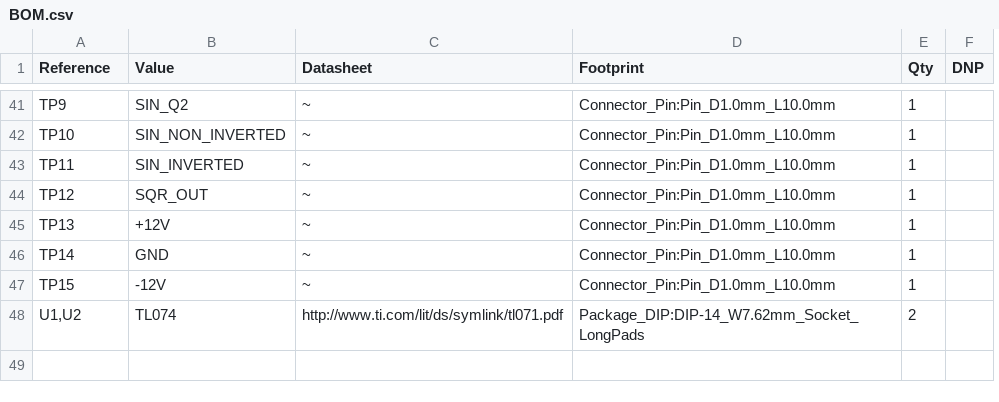
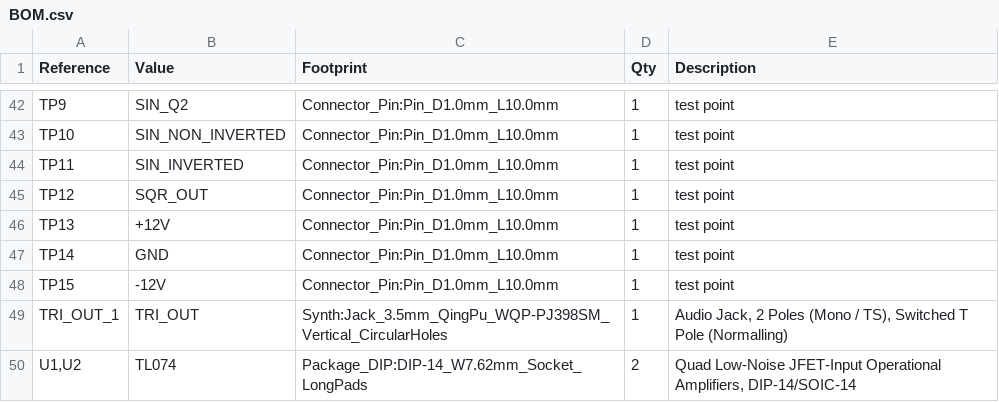
Before and after one commit to lennartquerter/euro-rack-synth, a CSV file: modules/voltage-controlled-oscillators/3-lfo/BOM.csv, drawn as a sheet; only a part is shown, gaps mark what is left out; removed rows and columns are numbered as before the commit, all else as after; the diff covers the shown part only; the diff names each change by its address in the sheet, - before the commit and + after, or states it on an @@ line.

```diff
--- a/modules/voltage-controlled-oscillators/3-lfo/BOM.csv
+++ b/modules/voltage-controlled-oscillators/3-lfo/BOM.csv
-column C (Datasheet), rows 41-48: ~ | ~ | ~ | ~ | ~ | ~ | ~ | http://www.ti.com/lit/ds/symlink/tl071.pdf
-column F (DNP), empty
+column E (Description), rows 42-48: all test point; row 50: Quad Low-Noise JFET-Input Operational Amplifiers, DIP-14/SOIC-14
+row 49: TRI_OUT_1 | TRI_OUT | Synth:Jack_3.5mm_QingPu_WQP-PJ398SM_Vertical_CircularHoles | 1 | Audio Jack, 2 Poles (Mono / TS), Switched T Pole (Normalling)
```
Also changed, not shown: 5 added rows, 4 removed rows and 5 edited cells elsewhere in this file, modules/filters/2-low-orbit/BOM.csv, modules/voltage-controlled-oscillators/2-3340/BOM.csv, 34 other files.
